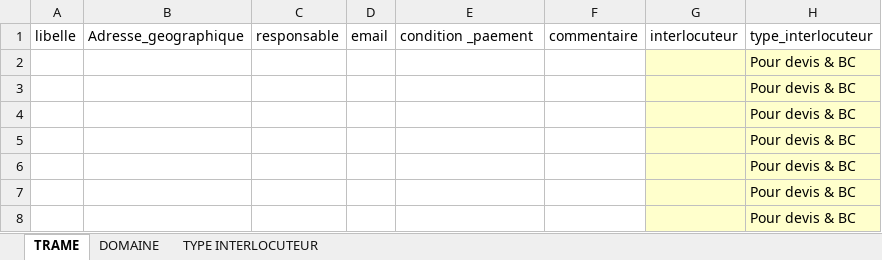
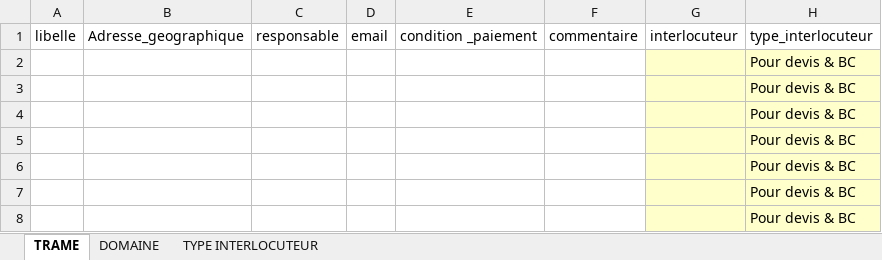
Before and after one commit to thierrylandry/achat.eiffageci, an Excel workbook: trame_fournisseurs.xlsx, sheet TRAME, drawn as a sheet; only a part is shown; values as stored, in another font and other column widths than the file's, no borders; table styles not drawn; the diff names each change by its address in the sheet, - before the commit and + after, or states it on an @@ line.

```diff
--- a/trame_fournisseurs.xlsx (sheet TRAME)
+++ b/trame_fournisseurs.xlsx (sheet TRAME)
-E1: condition _paement
+E1: condition _paiement
```
Also changed, not shown: 3 other files.
